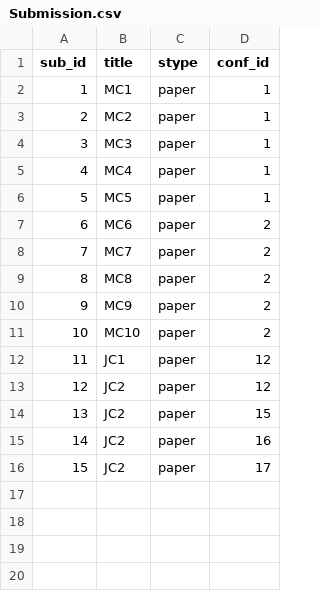
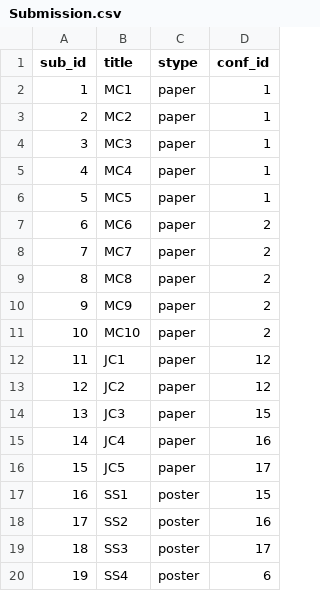
Before and after one commit to achen2003/CSC343_A3, a CSV file: data/Submission.csv, drawn as a sheet.

```diff
--- a/data/Submission.csv
+++ b/data/Submission.csv
@@ -13,4 +13,8 @@ sub_id, title, stype, conf_id
 12, JC2, paper, 12
-13, JC2, paper, 15
-14, JC2, paper, 16
-15, JC2, paper, 17
+13, JC3, paper, 15
+14, JC4, paper, 16
+15, JC5, paper, 17
+16, SS1, poster, 15
+17, SS2, poster, 16
+18, SS3, poster, 17
+19, SS4, poster, 6
```
Also changed, not shown: data/Attendee.csv, data/Review.csv, 5 other files.
